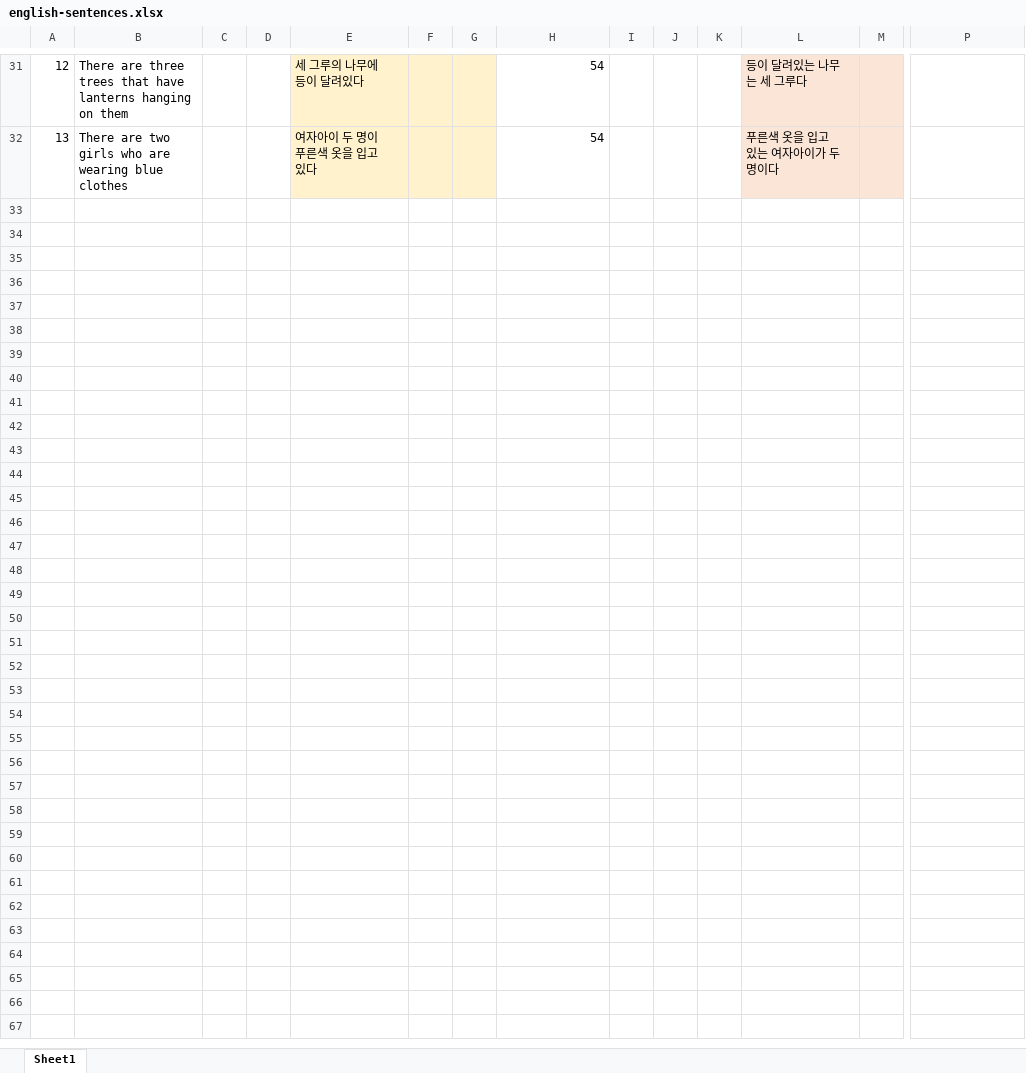
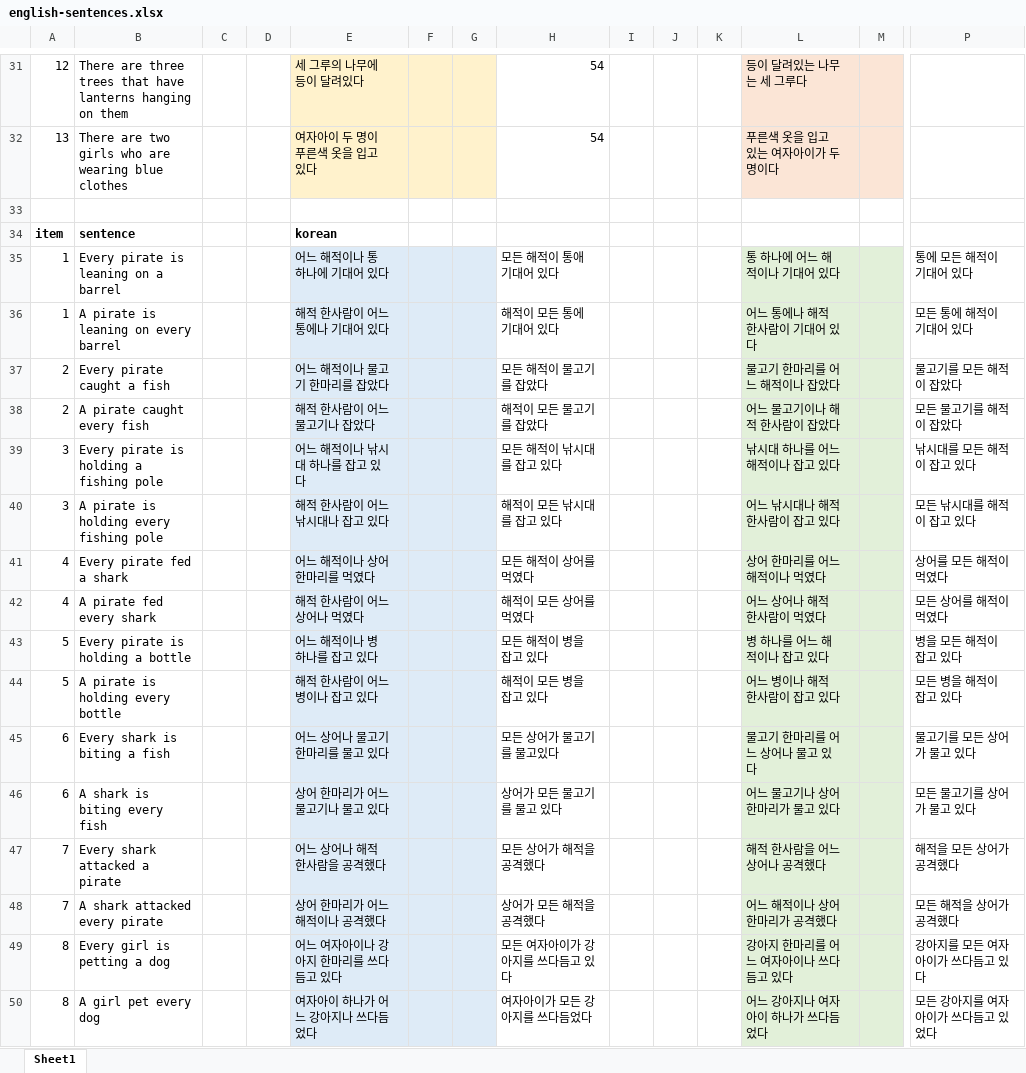
Before and after one commit to gscontras/korean-scope, an Excel workbook: experiments/experigen/english-sentences.xlsx, sheet Sheet1, drawn as a sheet; only a part is shown, gaps mark what is left out; values as stored, in another font and other column widths than the file's, no borders; rows hold the shown columns only; the diff names each change by its address in the sheet, - before the commit and + after, or states it on an @@ line.

Commit message:
recorded audio with translations using "enu" for "every"

```diff
--- a/experiments/experigen/english-sentences.xlsx (sheet Sheet1)
+++ b/experiments/experigen/english-sentences.xlsx (sheet Sheet1)
+row 33: (empty)
+row 34: item | sentence |  |  | korean
+row 35: 1 | Every pirate is leaning on a barrel |  |  | 어느 해적이나 통 하나에 기대어 있다 |  |  | 모든 해적이 통애 기대어 있다 |  |  |  | 통 하나에 어느 해적이나 기대어 있다 |  | 통에 모든 해적이 기대어 있다
+row 36: 1 | A pirate is leaning on every barrel |  |  | 해적 한사람이 어느 통에나 기대어 있다 |  |  | 해적이 모든 통에 기대어 있다 |  |  |  | 어느 통에나 해적 한사람이 기대어 있다 |  | 모든 통에 해적이 기대어 있다
+row 37: 2 | Every pirate caught a fish |  |  | 어느 해적이나 물고기 한마리를 잡았다 |  |  | 모든 해적이 물고기를 잡았다 |  |  |  | 물고기 한마리를 어느 해적이나 잡았다 |  | 물고기를 모든 해적이 잡았다
+row 38: 2 | A pirate caught every fish |  |  | 해적 한사람이 어느 물고기나 잡았다 |  |  | 해적이 모든 물고기를 잡았다 |  |  |  | 어느 물고기이나 해적 한사람이 잡았다 |  | 모든 물고기를 해적이 잡았다
+row 39: 3 | Every pirate is holding a fishing pole |  |  | 어느 해적이나 낚시대 하나를 잡고 있다 |  |  | 모든 해적이 낚시대를 잡고 있다 |  |  |  | 낚시대 하나를 어느 해적이나 잡고 있다 |  | 낚시대를 모든 해적이 잡고 있다
+row 40: 3 | A pirate is holding every fishing pole |  |  | 해적 한사람이 어느 낚시대나 잡고 있다 |  |  | 해적이 모든 낚시대를 잡고 있다 |  |  |  | 어느 낚시대나 해적 한사람이 잡고 있다 |  | 모든 낚시대를 해적이 잡고 있다
+row 41: 4 | Every pirate fed a shark |  |  | 어느 해적이나 상어 한마리를 먹였다 |  |  | 모든 해적이 상어를 먹였다 |  |  |  | 상어 한마리를 어느 해적이나 먹였다 |  | 상어를 모든 해적이 먹였다
+row 42: 4 | A pirate fed every shark |  |  | 해적 한사람이 어느 상어나 먹였다 |  |  | 해적이 모든 상어를 먹였다 |  |  |  | 어느 상어나 해적 한사람이 먹였다 |  | 모든 상어를 해적이 먹였다
+row 43: 5 | Every pirate is holding a bottle |  |  | 어느 해적이나 병 하나를 잡고 있다 |  |  | 모든 해적이 병을 잡고 있다 |  |  |  | 병 하나를 어느 해적이나 잡고 있다 |  | 병을 모든 해적이 잡고 있다
+row 44: 5 | A pirate is holding every bottle |  |  | 해적 한사람이 어느 병이나 잡고 있다 |  |  | 해적이 모든 병을 잡고 있다 |  |  |  | 어느 병이나 해적 한사람이 잡고 있다 |  | 모든 병을 해적이 잡고 있다
+row 45: 6 | Every shark is biting a fish |  |  | 어느 상어나 물고기 한마리를 물고 있다 |  |  | 모든 상어가 물고기를 물고있다 |  |  |  | 물고기 한마리를 어느 상어나 물고 있다 |  | 물고기를 모든 상어가 물고 있다
+row 46: 6 | A shark is biting every fish |  |  | 상어 한마리가 어느 물고기나 물고 있다 |  |  | 상어가 모든 물고기를 물고 있다 |  |  |  | 어느 물고기나 상어 한마리가 물고 있다 |  | 모든 물고기를 상어가 물고 있다
+row 47: 7 | Every shark attacked a pirate |  |  | 어느 상어나 해적 한사람을 공격했다 |  |  | 모든 상어가 해적을 공격했다 |  |  |  | 해적 한사람을 어느 상어나 공격했다 |  | 해적을 모든 상어가 공격했다
+row 48: 7 | A shark attacked every pirate |  |  | 상어 한마리가 어느 해적이나 공격했다 |  |  | 상어가 모든 해적을 공격했다 |  |  |  | 어느 해적이나 상어 한마리가 공격했다 |  | 모든 해적을 상어가 공격했다
+row 49: 8 | Every girl is petting a dog |  |  | 어느 여자아이나 강아지 한마리를 쓰다듬고 있다 |  |  | 모든 여자아이가 강아지를 쓰다듬고 있다 |  |  |  | 강아지 한마리를 어느 여자아이나 쓰다듬고 있다 |  | 강아지를 모든 여자아이가 쓰다듬고 있다
+row 50: 8 | A girl pet every dog |  |  | 여자아이 하나가 어느 강아지나 쓰다듬었다 |  |  | 여자아이가 모든 강아지를 쓰다듬었다 |  |  |  | 어느 강아지나 여자아이 하나가 쓰다듬었다 |  | 모든 강아지를 여자아이가 쓰다듬고 있었다
```
Also changed, not shown: 34 other files.
